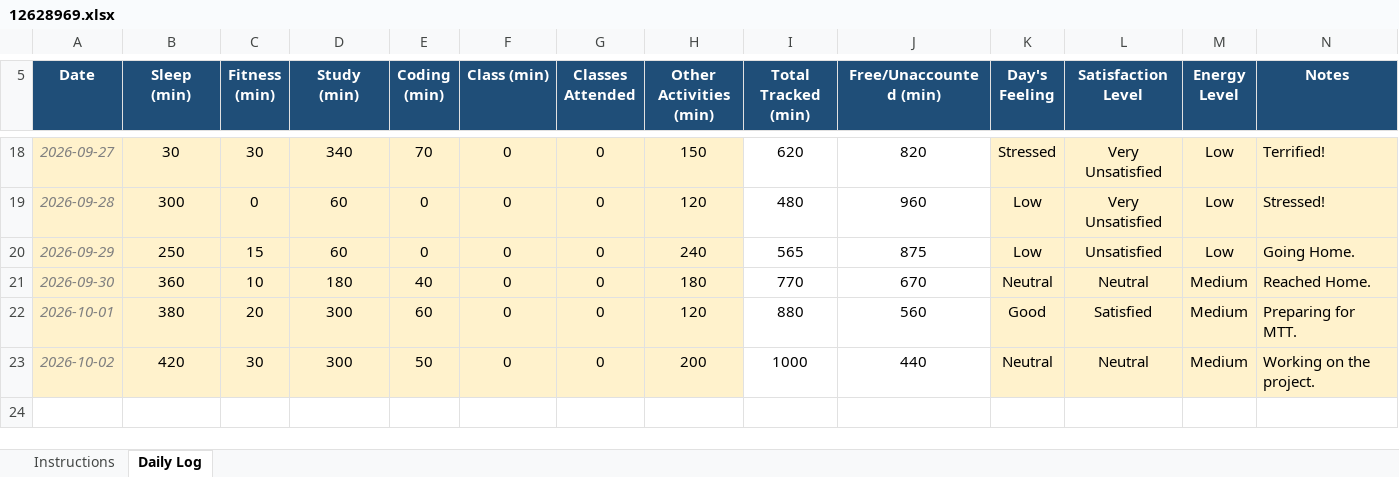
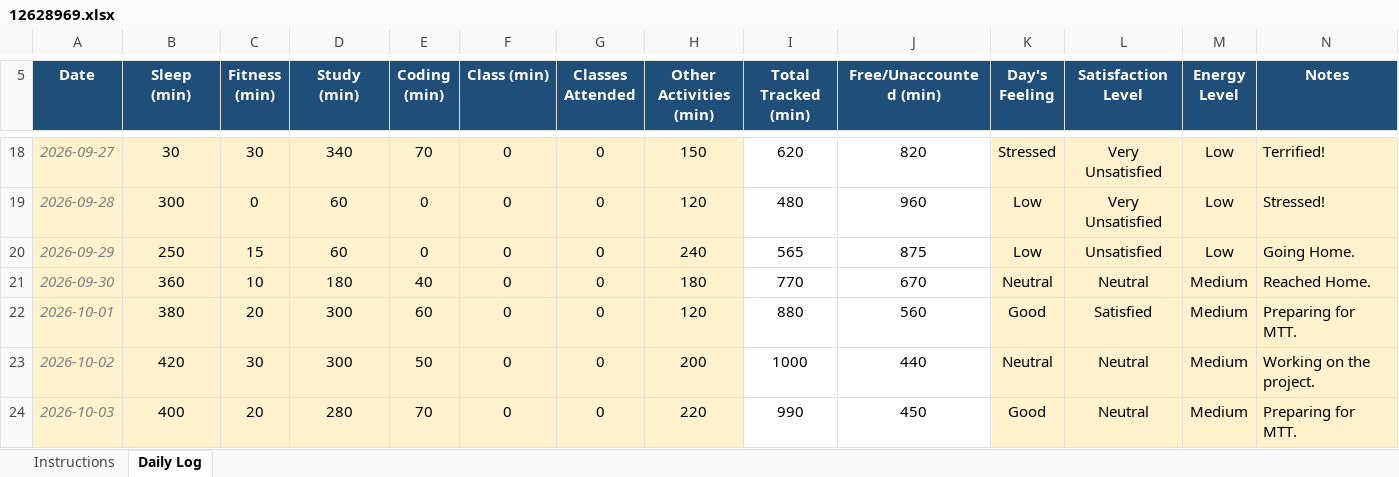
Before and after one commit to Kashish-056/CAP776, an Excel workbook: 12628969.xlsx, sheet Daily Log, drawn as a sheet; only a part is shown, gaps mark what is left out; values as stored, in another font and other column widths than the file's, no borders; conditional formats not drawn; the diff names each change by its address in the sheet, - before the commit and + after, or states it on an @@ line.

Commit message:
Eighth Commit

```diff
--- a/12628969.xlsx (sheet Daily Log)
+++ b/12628969.xlsx (sheet Daily Log)
+row 24: 2026-10-03 | 400 | 20 | 280 | 70 | 0 | 0 | 220 | 990 | 450 | Good | Neutral | Medium | Preparing for MTT.
```
